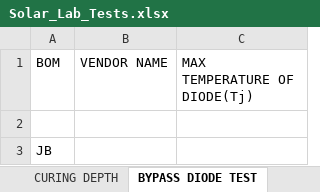
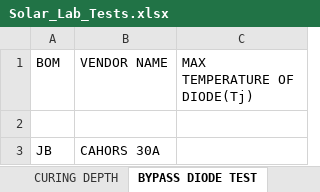
Before and after one commit to naveen221001/rnd-solar-api, an Excel workbook: data/Solar_Lab_Tests.xlsx, sheet BYPASS DIODE TEST, drawn as a sheet; values as stored, in another font and other column widths than the file's, no borders; table styles not drawn; the diff names each change by its address in the sheet, - before the commit and + after, or states it on an @@ line.

```diff
--- a/data/Solar_Lab_Tests.xlsx (sheet BYPASS DIODE TEST)
+++ b/data/Solar_Lab_Tests.xlsx (sheet BYPASS DIODE TEST)
-B3 (VENDOR NAME): (empty)
+B3 (VENDOR NAME): CAHORS 30A
```
Also changed, not shown: sheet Test Data, data/Chamber_Tests.xlsx, 1 other file.
